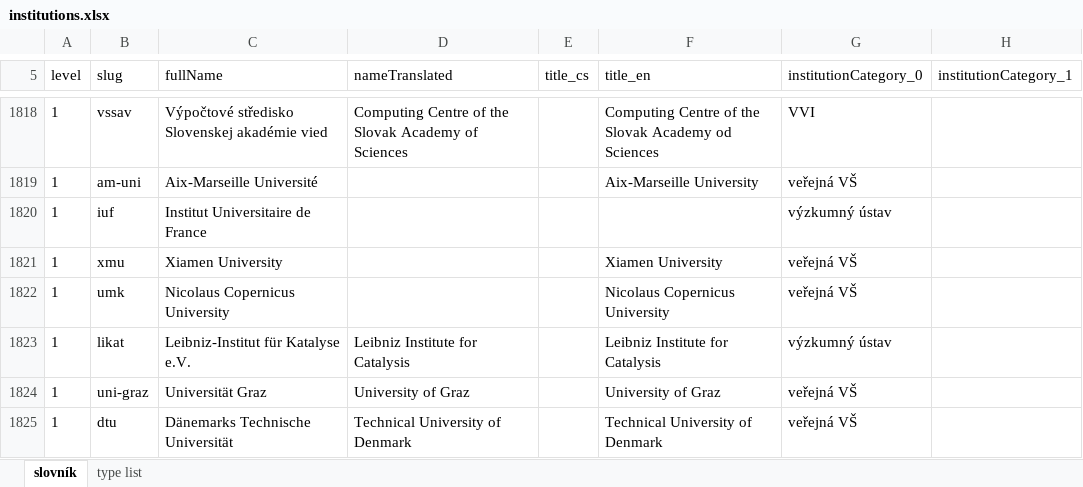
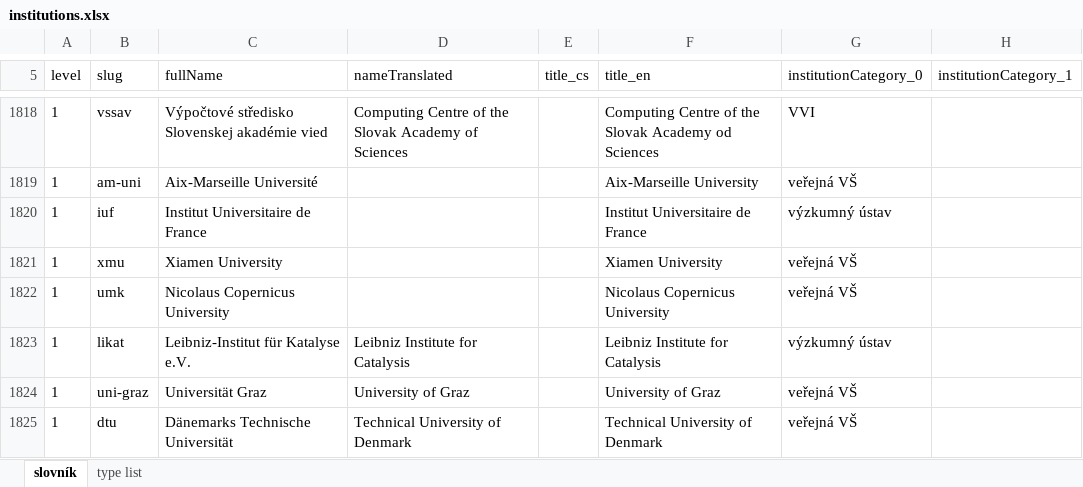
Before and after one commit to Narodni-repozitar/nr-taxonomies, an Excel workbook: data/excel/institutions.xlsx, sheet slovník, drawn as a sheet; only a part is shown, gaps mark what is left out; values as stored, in another font and other column widths than the file's, no borders; conditional formats not drawn; the diff names each change by its address in the sheet, - before the commit and + after, or states it on an @@ line.

Commit message:
fix for doi error
iuf

```diff
--- a/data/excel/institutions.xlsx (sheet slovník)
+++ b/data/excel/institutions.xlsx (sheet slovník)
-F1820 (title_en): (empty)
+F1820 (title_en): Institut Universitaire de France
```
